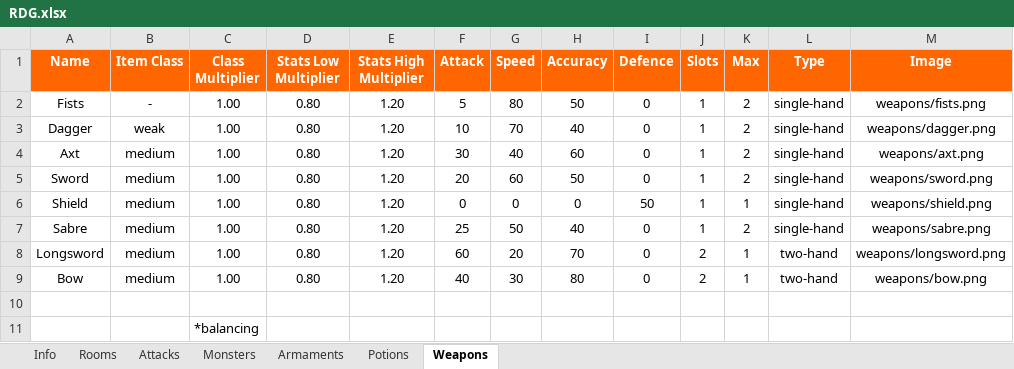
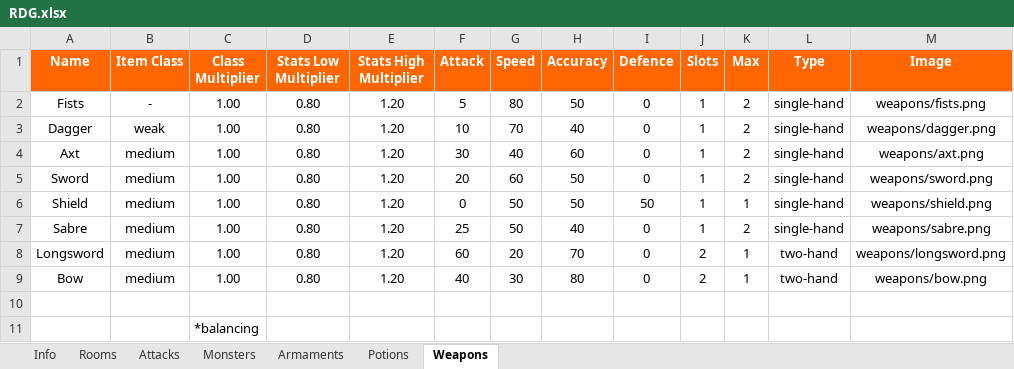
Before and after one commit to DeathTheFreaky/RDG, an Excel workbook: RDG/config/RDG.xlsx, sheet Weapons, drawn as a sheet; values as stored, in another font and other column widths than the file's, no borders; table styles not drawn; the diff names each change by its address in the sheet, - before the commit and + after, or states it on an @@ line.

Commit message:
changed speed calculation -> needs further tweaking -> replace default fist values (hardcoded) with config ones -> slots must always be at least outfitted with fists!

```diff
--- a/RDG/config/RDG.xlsx (sheet Weapons)
+++ b/RDG/config/RDG.xlsx (sheet Weapons)
-G6 (Speed): 0
+G6 (Speed): 50
-H6 (Accuracy): 0
+H6 (Accuracy): 50
```
Also changed, not shown: 4 other files.
